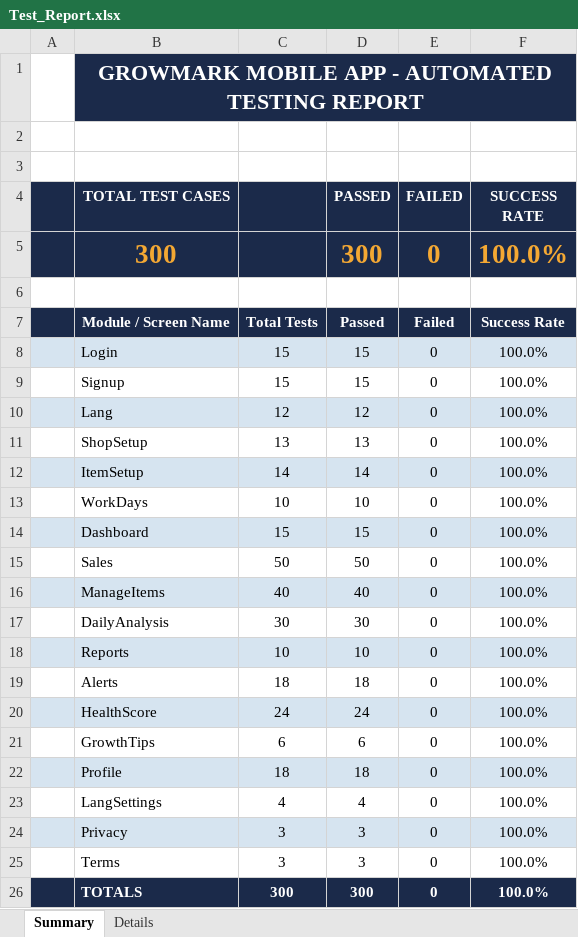
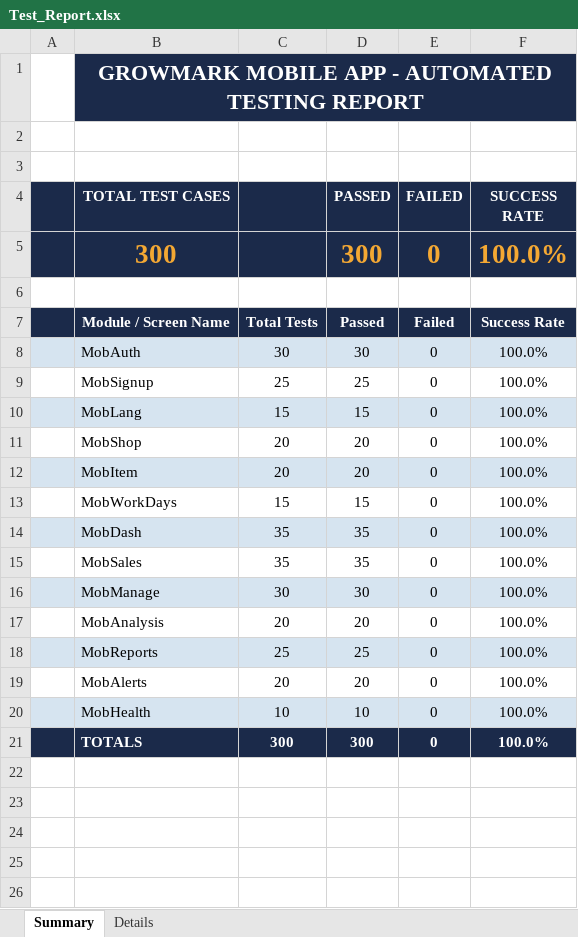
Before and after one commit to Selvamk4306/GrowMark, an Excel workbook: testing/appium-tests/Test_Report.xlsx, sheet Summary, drawn as a sheet; values as stored, in another font and other column widths than the file's, no borders; removed rows and columns are numbered as before the commit, all else as after; the diff names each change by its address in the sheet, - before the commit and + after, or states it on an @@ line.

Commit message:
feat(appium): add 300 comprehensive non-repeating mobile E2E test cases

```diff
--- a/testing/appium-tests/Test_Report.xlsx (sheet Summary)
+++ b/testing/appium-tests/Test_Report.xlsx (sheet Summary)
+row 8:  | MobAuth | 30 | 30 | 0 | 100.0%
+row 9:  | MobSignup | 25 | 25 | 0 | 100.0%
-B10 (TOTAL TEST CASES): Login
+B10 (TOTAL TEST CASES): MobLang
-row 9:  | Signup | 15 | 15 | 0 | 100.0%
-row 10:  | Lang | 12 | 12 | 0 | 100.0%
-row 11:  | ShopSetup | 13 | 13 | 0 | 100.0%
-row 12:  | ItemSetup | 14 | 14 | 0 | 100.0%
-row 13:  | WorkDays | 10 | 10 | 0 | 100.0%
+row 11:  | MobShop | 20 | 20 | 0 | 100.0%
+row 12:  | MobItem | 20 | 20 | 0 | 100.0%
-A13:F13 fill: #D6E4F0
+A13:F13 fill: none
-B13 (TOTAL TEST CASES): Dashboard
+B13 (TOTAL TEST CASES): MobWorkDays
-row 15:  | Sales | 50 | 50 | 0 | 100.0%
-row 16:  | ManageItems | 40 | 40 | 0 | 100.0%
+row 14:  | MobDash | 35 | 35 | 0 | 100.0%
+row 15:  | MobSales | 35 | 35 | 0 | 100.0%
-A16:F16 fill: none
+A16:F16 fill: #D6E4F0
-B16 (TOTAL TEST CASES): DailyAnalysis
+B16 (TOTAL TEST CASES): MobManage
+row 17:  | MobAnalysis | 20 | 20 | 0 | 100.0%
+row 18:  | MobReports | 25 | 25 | 0 | 100.0%
+row 19:  | MobAlerts | 20 | 20 | 0 | 100.0%
-B20 (TOTAL TEST CASES): Reports
+B20 (TOTAL TEST CASES): MobHealth
-row 19:  | Alerts | 18 | 18 | 0 | 100.0%
-row 20:  | HealthScore | 24 | 24 | 0 | 100.0%
-row 21:  | GrowthTips | 6 | 6 | 0 | 100.0%
-row 22:  | Profile | 18 | 18 | 0 | 100.0%
-row 23:  | LangSettings | 4 | 4 | 0 | 100.0%
-row 24:  | Privacy | 3 | 3 | 0 | 100.0%
-row 25:  | Terms | 3 | 3 | 0 | 100.0%
```
Also changed, not shown: sheet Details, 1 other file.
